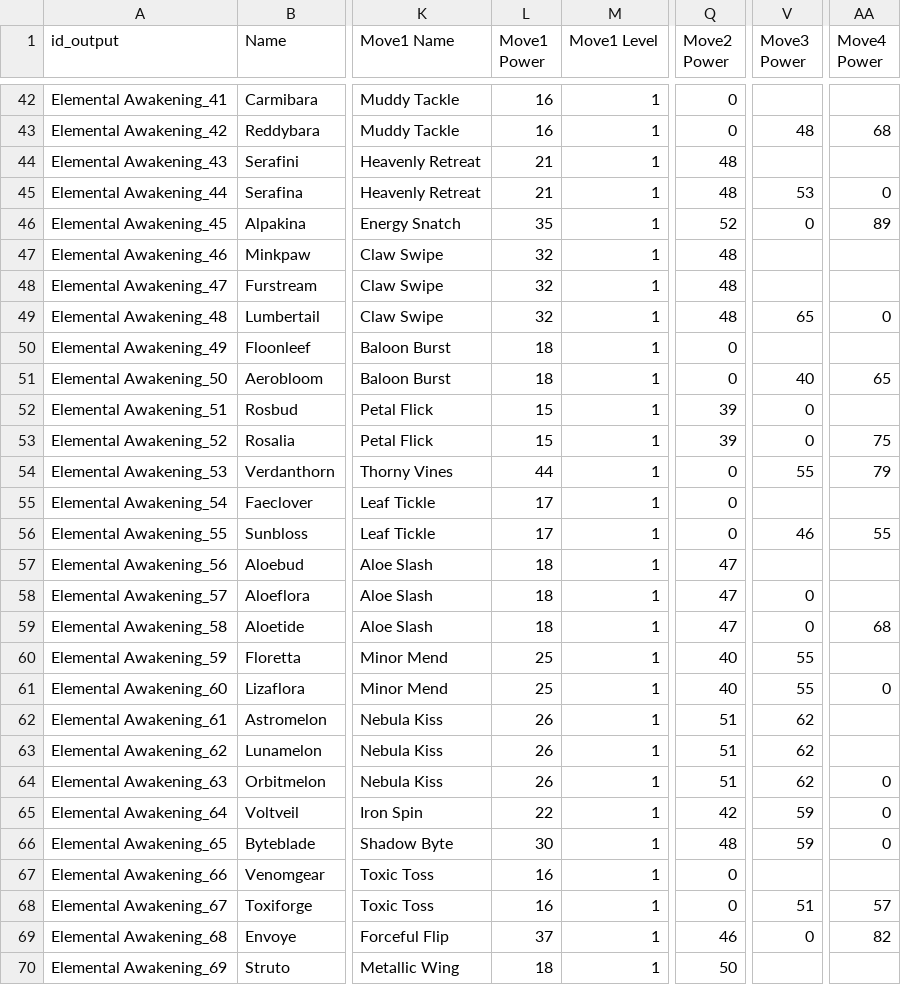
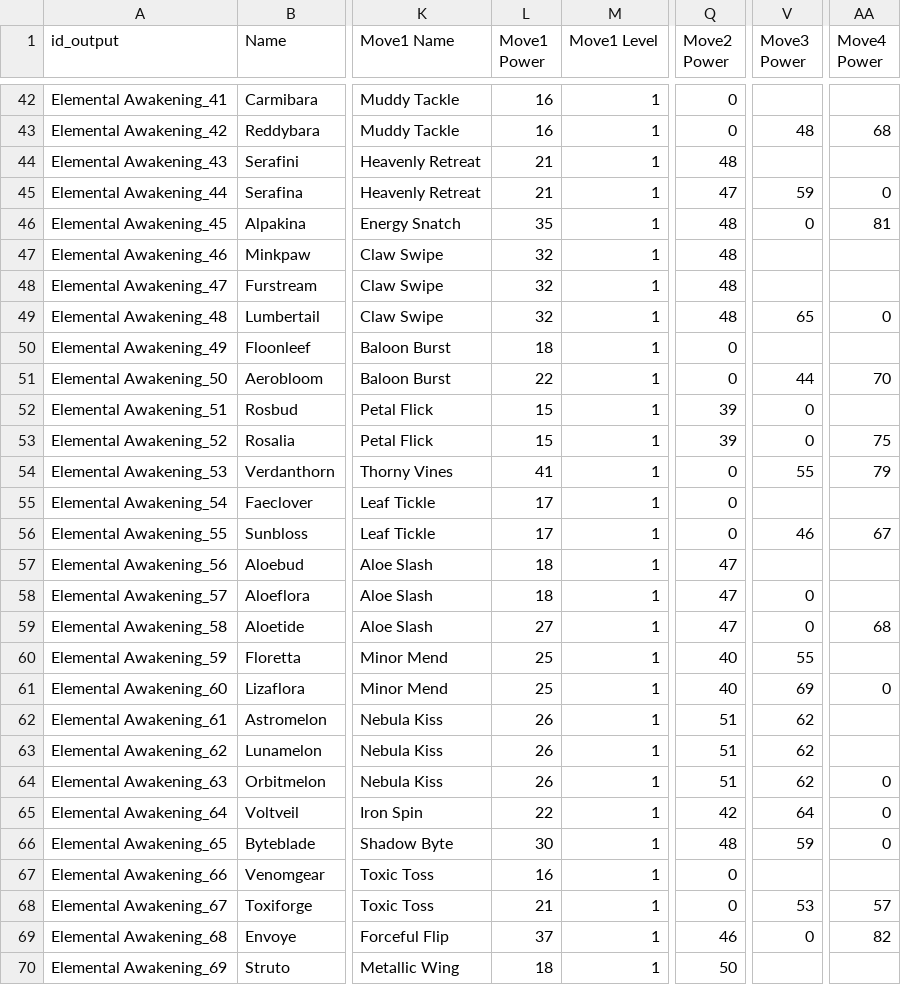
Before and after one commit to sandromrmatos/search-and-go, a CSV file: Elemental Awakening Creatures Stats and Moves.csv, drawn as a sheet; only a part is shown, gaps mark what is left out; the diff covers the shown part only; the diff names each change by its address in the sheet, - before the commit and + after, or states it on an @@ line.

Commit message:
moves updated

```diff
--- a/Elemental Awakening Creatures Stats and Moves.csv
+++ b/Elemental Awakening Creatures Stats and Moves.csv
-Q45 (Move2 Power): 48
+Q45 (Move2 Power): 47
-V45 (Move3 Power): 53
+V45 (Move3 Power): 59
-Q46 (Move2 Power): 52
+Q46 (Move2 Power): 48
-AA46 (Move4 Power): 89
+AA46 (Move4 Power): 81
-L51 (Move1 Power): 18
+L51 (Move1 Power): 22
-V51 (Move3 Power): 40
+V51 (Move3 Power): 44
-AA51 (Move4 Power): 65
+AA51 (Move4 Power): 70
-L54 (Move1 Power): 44
+L54 (Move1 Power): 41
-AA56 (Move4 Power): 55
+AA56 (Move4 Power): 67
-L59 (Move1 Power): 18
+L59 (Move1 Power): 27
-V61 (Move3 Power): 55
+V61 (Move3 Power): 69
-V65 (Move3 Power): 59
+V65 (Move3 Power): 64
-L68 (Move1 Power): 16
+L68 (Move1 Power): 21
-V68 (Move3 Power): 51
+V68 (Move3 Power): 53
```
Also changed, not shown: 16 edited cells elsewhere in this file.
